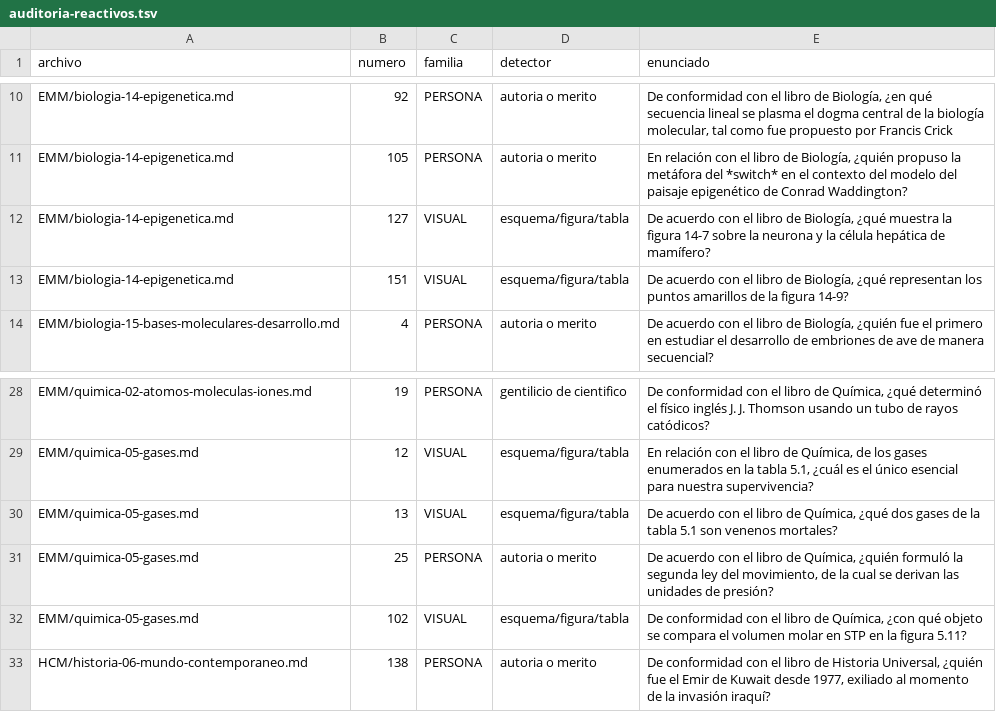
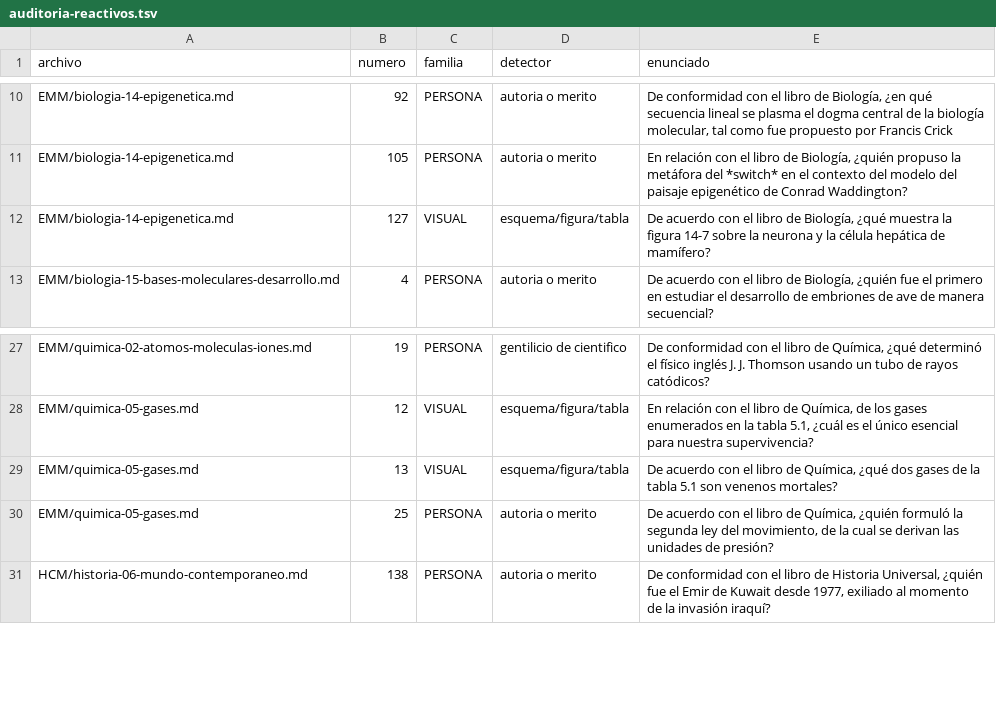
Before and after one commit to CarlAlexBC/udefa, a TSV file: docs/examen-cultural/auditoria/auditoria-reactivos.tsv, drawn as a sheet; only a part is shown, gaps mark what is left out; the diff names each change by its address in the sheet, - before the commit and + after, or states it on an @@ line.

Commit message:
Tanda de revision EMM (Biologia y Quimica): 2 retiros
Revisados los 31 candidatos de EMM de la auditoria ronda 2.

Retiros (marcados, no borrados):
- biologia-14-epigenetica.md #151: el color de los puntos en la figura
  es un detalle arbitrario de la ilustracion, no el concepto de
  metilacion.
- quimica-05-gases.md #102: pregunta por la analogia ilustrativa (una
  pelota de baloncesto) usada para el volumen molar, no por el dato
  quimico (22.4 L).

El resto (29) eran falsos positivos: en Biologia y Quimica el patron
"quien propuso/descubrio X" casi siempre esta atado a un concepto
central del capitulo (dogma central de la biologia molecular, teoria
atomica, potencial de accion, quimiosmosis...), no es adorno biografico
suelto. Incluye varios reactivos con notas de revisor ya aplicadas
(erratas del libro, distractores que confunden conceptos parecidos).

```diff
--- a/docs/examen-cultural/auditoria/auditoria-reactivos.tsv
+++ b/docs/examen-cultural/auditoria/auditoria-reactivos.tsv
-row 13: EMM/biologia-14-epigenetica.md | 151 | VISUAL | esquema/figura/tabla | De acuerdo con el libro de Biología, ¿qué representan los puntos amarillos de la figura 14-9?
-row 32: EMM/quimica-05-gases.md | 102 | VISUAL | esquema/figura/tabla | De conformidad con el libro de Química, ¿con qué objeto se compara el volumen molar en STP en la figura 5.11?
```
Also changed, not shown: 3 other files.
